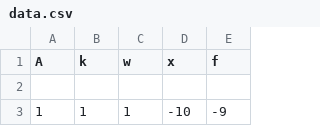
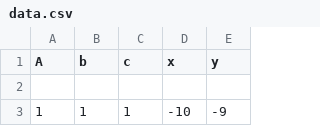
Before and after one commit to DeuSsd/KB_Project, a CSV file: data.csv, drawn as a sheet; only a part is shown.

```diff
--- a/data.csv
+++ b/data.csv
@@ -1,2 +1,2 @@
-A,k,w,x,f
+A,b,c,x,y
 
```
Also changed, not shown: 7 other files.
